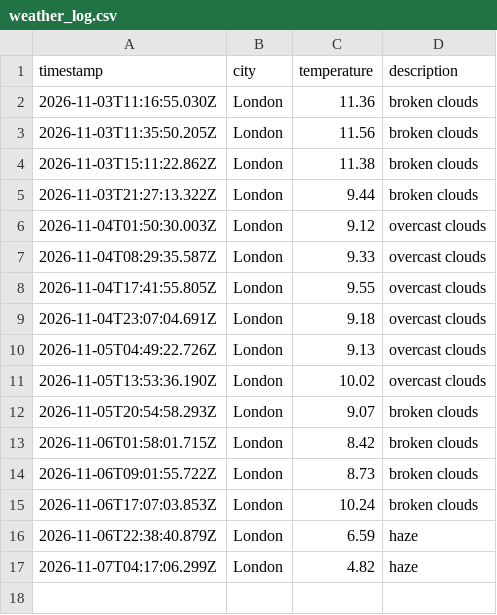
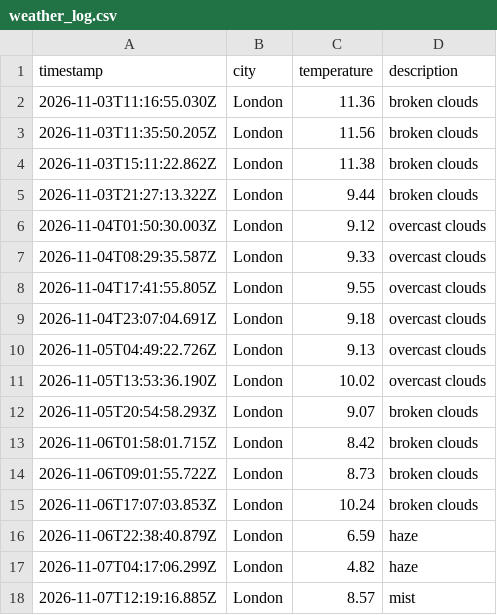
Before and after one commit to jhelangley/weather-app-dataops, a CSV file: data/weather_log.csv, drawn as a sheet.

```diff
--- a/data/weather_log.csv
+++ b/data/weather_log.csv
@@ -17 +17,2 @@ timestamp,city,temperature,description
 2026-11-07T04:17:06.299Z,London,4.82,haze
+2026-11-07T12:19:16.885Z,London,8.57,mist
```
Also changed, not shown: 1 other file.
